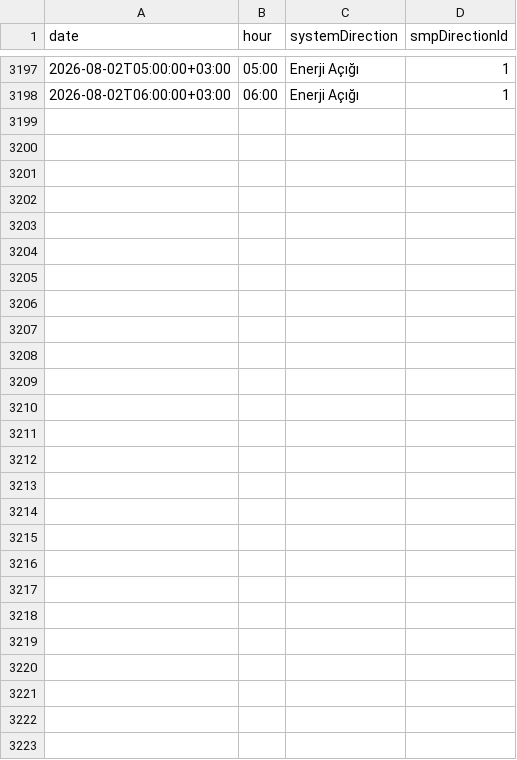
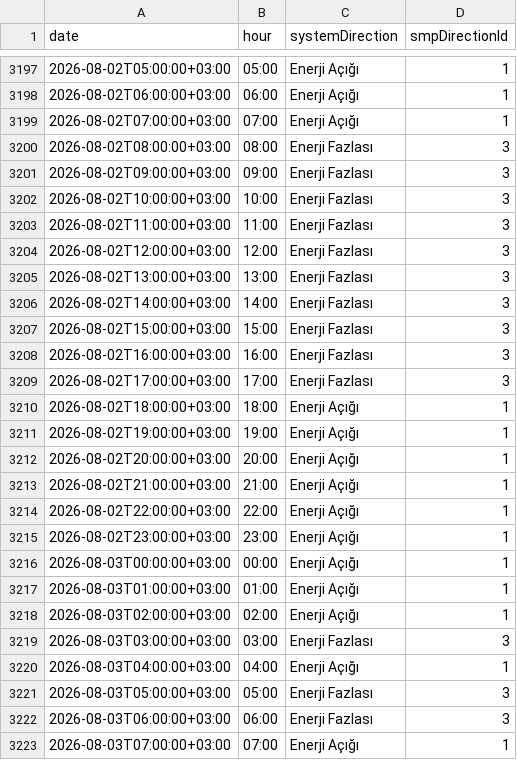
Before and after one commit to BRSTKL/turkey-power-trading, a CSV file: data/processed/master_dgp_smp_dir.csv, drawn as a sheet; only a part is shown, gaps mark what is left out.

```diff
--- a/data/processed/master_dgp_smp_dir.csv
+++ b/data/processed/master_dgp_smp_dir.csv
@@ -3198 +3198,26 @@
 2026-08-02T06:00:00+03:00,06:00,Enerji Açığı,1
+2026-08-02T07:00:00+03:00,07:00,Enerji Açığı,1
+2026-08-02T08:00:00+03:00,08:00,Enerji Fazlası,3
+2026-08-02T09:00:00+03:00,09:00,Enerji Fazlası,3
+2026-08-02T10:00:00+03:00,10:00,Enerji Fazlası,3
+2026-08-02T11:00:00+03:00,11:00,Enerji Fazlası,3
+2026-08-02T12:00:00+03:00,12:00,Enerji Fazlası,3
+2026-08-02T13:00:00+03:00,13:00,Enerji Fazlası,3
+2026-08-02T14:00:00+03:00,14:00,Enerji Fazlası,3
+2026-08-02T15:00:00+03:00,15:00,Enerji Fazlası,3
+2026-08-02T16:00:00+03:00,16:00,Enerji Fazlası,3
+2026-08-02T17:00:00+03:00,17:00,Enerji Fazlası,3
+2026-08-02T18:00:00+03:00,18:00,Enerji Açığı,1
+2026-08-02T19:00:00+03:00,19:00,Enerji Açığı,1
+2026-08-02T20:00:00+03:00,20:00,Enerji Açığı,1
+2026-08-02T21:00:00+03:00,21:00,Enerji Açığı,1
+2026-08-02T22:00:00+03:00,22:00,Enerji Açığı,1
+2026-08-02T23:00:00+03:00,23:00,Enerji Açığı,1
+2026-08-03T00:00:00+03:00,00:00,Enerji Açığı,1
+2026-08-03T01:00:00+03:00,01:00,Enerji Açığı,1
+2026-08-03T02:00:00+03:00,02:00,Enerji Açığı,1
+2026-08-03T03:00:00+03:00,03:00,Enerji Fazlası,3
+2026-08-03T04:00:00+03:00,04:00,Enerji Açığı,1
+2026-08-03T05:00:00+03:00,05:00,Enerji Fazlası,3
+2026-08-03T06:00:00+03:00,06:00,Enerji Fazlası,3
+2026-08-03T07:00:00+03:00,07:00,Enerji Açığı,1
```
Also changed, not shown: data/processed/master_bpm_down.csv, data/processed/master_bpm_up.csv, 6 other files.
